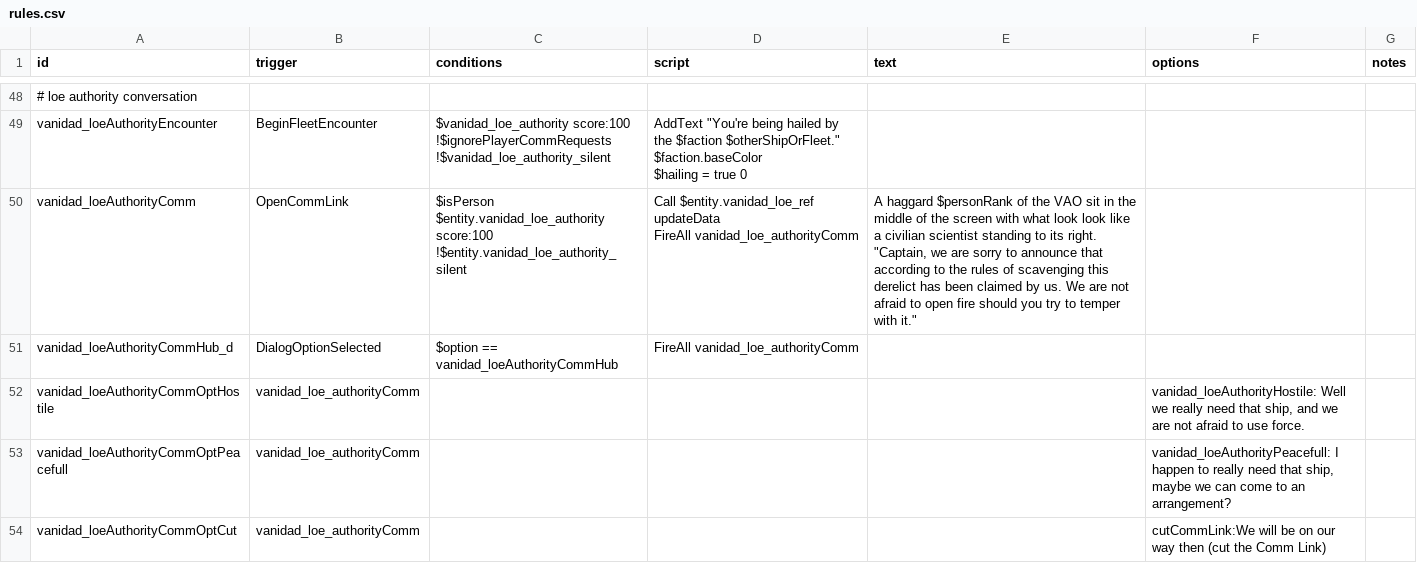
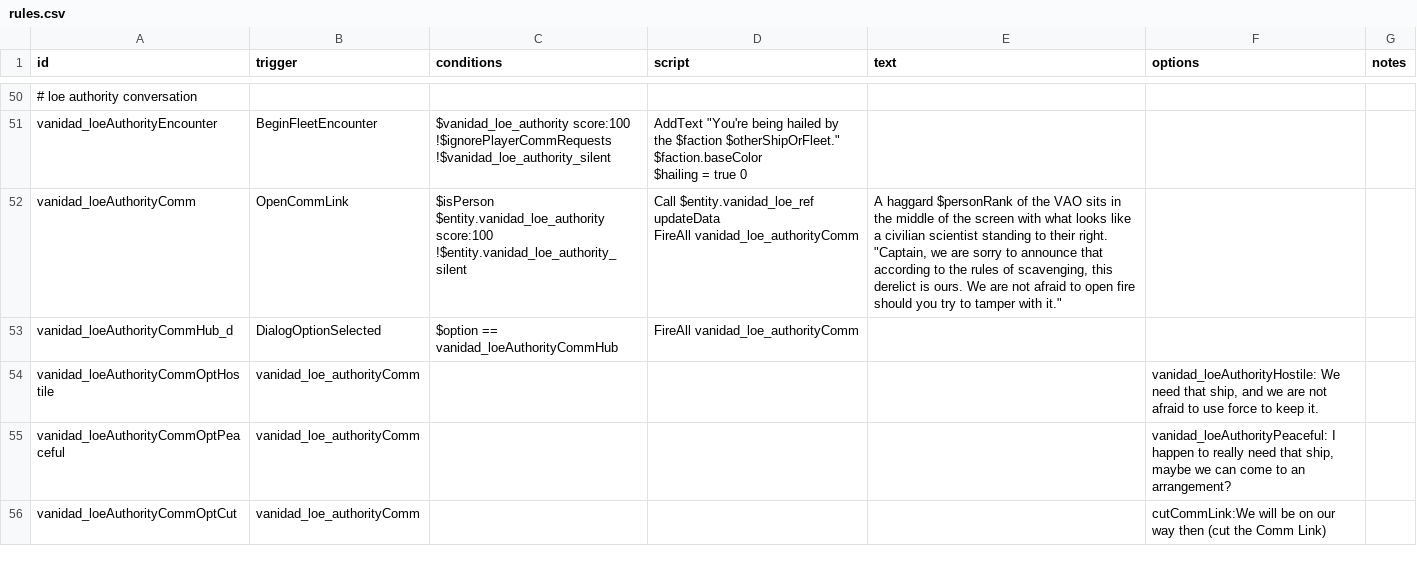
Before and after one commit to FabriceValade/VanidadYAfliction, a CSV file: data/campaign/rules.csv, drawn as a sheet; only a part is shown, gaps mark what is left out; the diff covers the shown part only.

Commit message:
Improved quest text

```diff
--- a/data/campaign/rules.csv
+++ b/data/campaign/rules.csv
@@ -103,10 +110,10 @@ vanidad_loeAuthorityEncounter,BeginFleetEncounter,"$vanidad_loe_authority score:
 $hailing = true 0",,,
-vanidad_loeAuthorityComm,OpenCommLink,"$isPerson
-$entity.vanidad_loe_authority score:100
-!$entity.vanidad_loe_authority_silent","Call $entity.vanidad_loe_ref updateData
-FireAll vanidad_loe_authorityComm","A haggard $personRank of the VAO sit in the middle of the screen with what look look like a civilian scientist standing to its right.
-""Captain, we are sorry to announce that according to the rules of scavenging this derelict has been claimed by us. We are not afraid to open fire should you try to temper with it."" ",,
+vanidad_loeAuthorityComm,OpenCommLink,"$isPerson
+$entity.vanidad_loe_authority score:100
+!$entity.vanidad_loe_authority_silent","Call $entity.vanidad_loe_ref updateData
+FireAll vanidad_loe_authorityComm","A haggard $personRank of the VAO sits in the middle of the screen with what looks like a civilian scientist standing to their right.
+""Captain, we are sorry to announce that according to the rules of scavenging, this derelict is ours. We are not afraid to open fire should you try to tamper with it.""",,
 vanidad_loeAuthorityCommHub_d,DialogOptionSelected,"$option == vanidad_loeAuthorityCommHub","FireAll vanidad_loe_authorityComm",,,
-vanidad_loeAuthorityCommOptHostile,vanidad_loe_authorityComm,,,,"vanidad_loeAuthorityHostile: Well we really need that ship, and we are not afraid to use force.",
-vanidad_loeAuthorityCommOptPeacefull,vanidad_loe_authorityComm,,,,"vanidad_loeAuthorityPeacefull: I happen to really need that ship, maybe we can come to an arrangement?",
+vanidad_loeAuthorityCommOptHostile,vanidad_loe_authorityComm,,,,"vanidad_loeAuthorityHostile: We need that ship, and we are not afraid to use force to keep it.",
+vanidad_loeAuthorityCommOptPeaceful,vanidad_loe_authorityComm,,,,"vanidad_loeAuthorityPeaceful:  I happen to really need that ship, maybe we can come to an arrangement?",
 vanidad_loeAuthorityCommOptCut,vanidad_loe_authorityComm,,,,"cutCommLink:We will be on our way then (cut the Comm Link)",
```
Also changed, not shown: 2 added rows, 3 removed rows and 15 edited cells elsewhere in this file.
